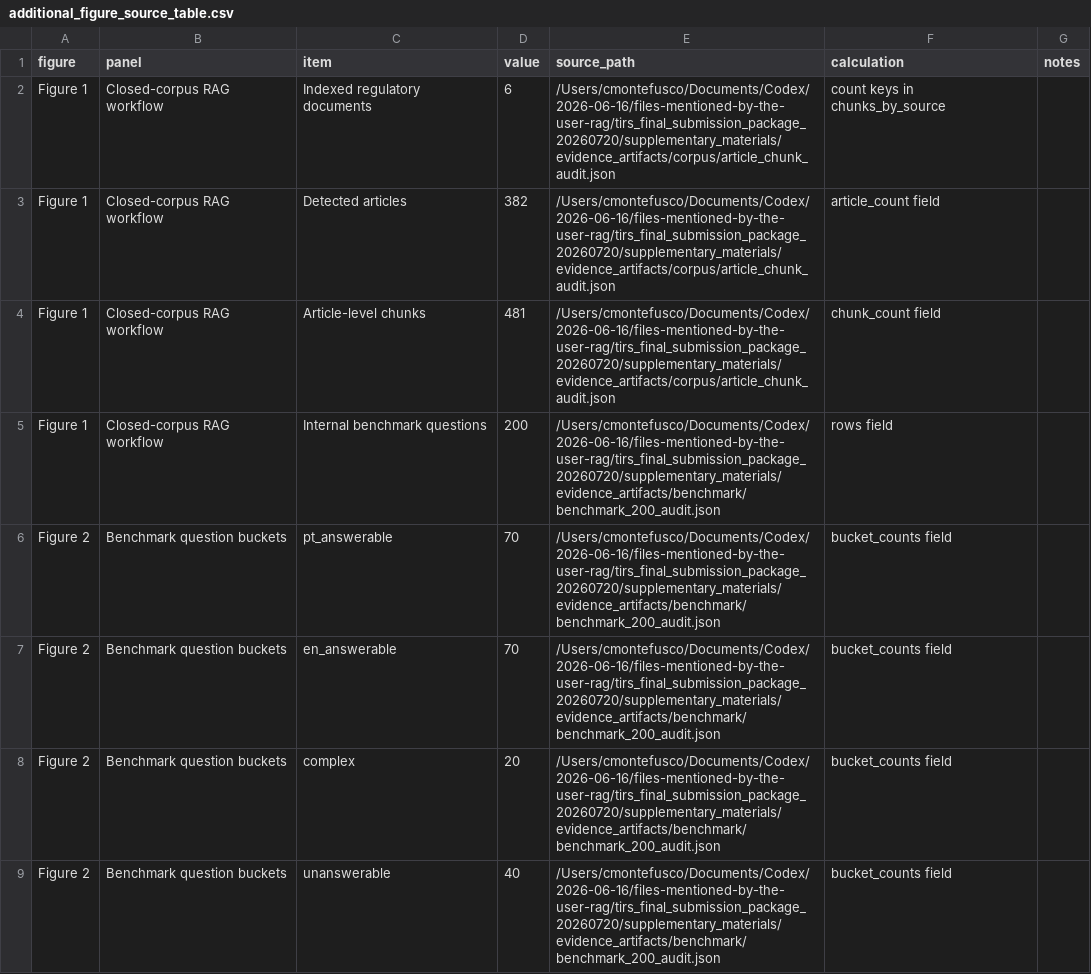
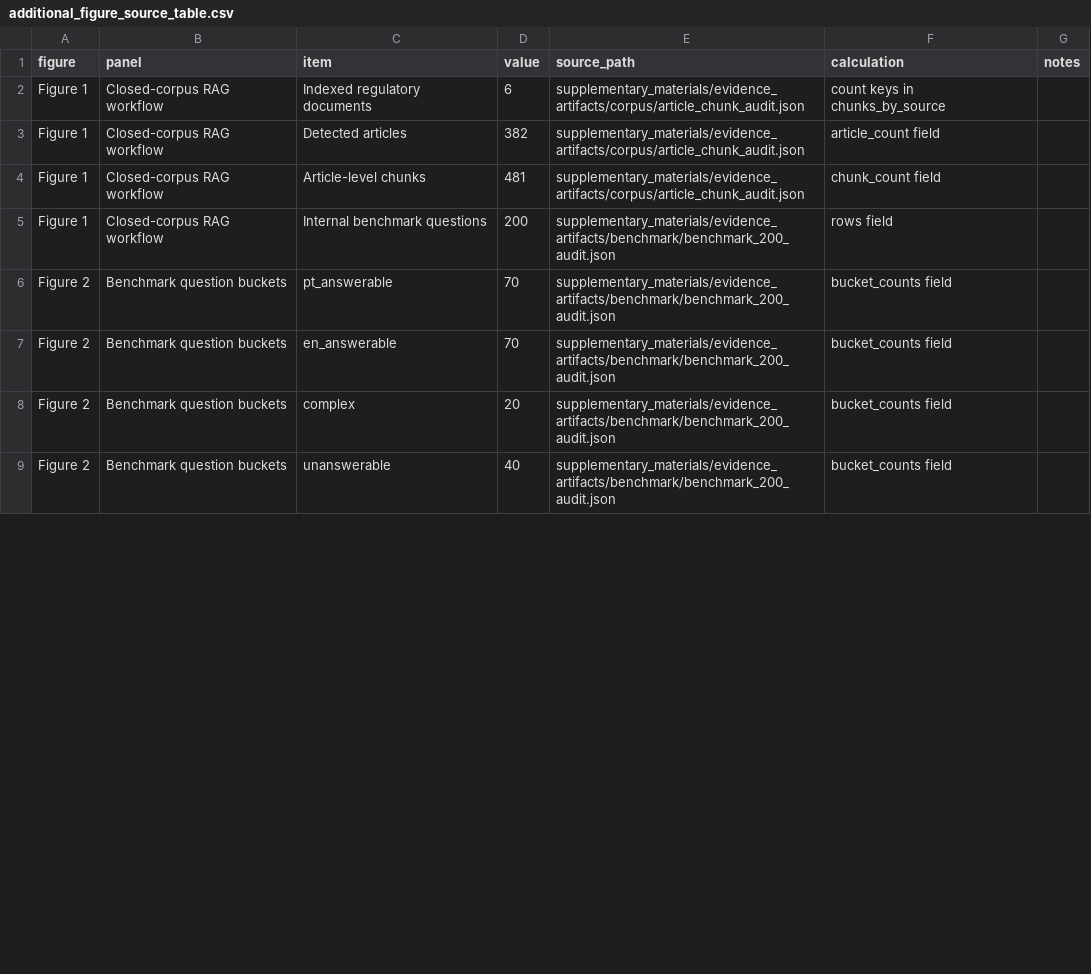
Before and after one commit to camontefusco/ANVISA_RAG_publication_repository_20260720, a CSV file: evaluation/publication_results/manuscript_package_20260719/tirs_final_submission_package_20260720/figures_from_development_20260720/additional_figure_source_table.csv, drawn as a sheet; only a part is shown; the diff covers the shown part only.

```diff
--- a/evaluation/publication_results/manuscript_package_20260719/tirs_final_submission_package_20260720/figures_from_development_20260720/additional_figure_source_table.csv
+++ b/evaluation/publication_results/manuscript_package_20260719/tirs_final_submission_package_20260720/figures_from_development_20260720/additional_figure_source_table.csv
@@ -1,9 +1,9 @@
 figure,panel,item,value,source_path,calculation,notes
-Figure 1,Closed-corpus RAG workflow,Indexed regulatory documents,6,/Users/cmontefusco/Documents/Codex/2026-06-16/files-mentioned-by-the-user-rag/tirs_final_submission_package_20260720/supplementary_materials/evidence_artifacts/corpus/article_chunk_audit.json,count keys in chunks_by_source,
-Figure 1,Closed-corpus RAG workflow,Detected articles,382,/Users/cmontefusco/Documents/Codex/2026-06-16/files-mentioned-by-the-user-rag/tirs_final_submission_package_20260720/supplementary_materials/evidence_artifacts/corpus/article_chunk_audit.json,article_count field,
-Figure 1,Closed-corpus RAG workflow,Article-level chunks,481,/Users/cmontefusco/Documents/Codex/2026-06-16/files-mentioned-by-the-user-rag/tirs_final_submission_package_20260720/supplementary_materials/evidence_artifacts/corpus/article_chunk_audit.json,chunk_count field,
-Figure 1,Closed-corpus RAG workflow,Internal benchmark questions,200,/Users/cmontefusco/Documents/Codex/2026-06-16/files-mentioned-by-the-user-rag/tirs_final_submission_package_20260720/supplementary_materials/evidence_artifacts/benchmark/benchmark_200_audit.json,rows field,
-Figure 2,Benchmark question buckets,pt_answerable,70,/Users/cmontefusco/Documents/Codex/2026-06-16/files-mentioned-by-the-user-rag/tirs_final_submission_package_20260720/supplementary_materials/evidence_artifacts/benchmark/benchmark_200_audit.json,bucket_counts field,
-Figure 2,Benchmark question buckets,en_answerable,70,/Users/cmontefusco/Documents/Codex/2026-06-16/files-mentioned-by-the-user-rag/tirs_final_submission_package_20260720/supplementary_materials/evidence_artifacts/benchmark/benchmark_200_audit.json,bucket_counts field,
-Figure 2,Benchmark question buckets,complex,20,/Users/cmontefusco/Documents/Codex/2026-06-16/files-mentioned-by-the-user-rag/tirs_final_submission_package_20260720/supplementary_materials/evidence_artifacts/benchmark/benchmark_200_audit.json,bucket_counts field,
-Figure 2,Benchmark question buckets,unanswerable,40,/Users/cmontefusco/Documents/Codex/2026-06-16/files-mentioned-by-the-user-rag/tirs_final_submission_package_20260720/supplementary_materials/evidence_artifacts/benchmark/benchmark_200_audit.json,bucket_counts field,
+Figure 1,Closed-corpus RAG workflow,Indexed regulatory documents,6,supplementary_materials/evidence_artifacts/corpus/article_chunk_audit.json,count keys in chunks_by_source,
+Figure 1,Closed-corpus RAG workflow,Detected articles,382,supplementary_materials/evidence_artifacts/corpus/article_chunk_audit.json,article_count field,
+Figure 1,Closed-corpus RAG workflow,Article-level chunks,481,supplementary_materials/evidence_artifacts/corpus/article_chunk_audit.json,chunk_count field,
+Figure 1,Closed-corpus RAG workflow,Internal benchmark questions,200,supplementary_materials/evidence_artifacts/benchmark/benchmark_200_audit.json,rows field,
+Figure 2,Benchmark question buckets,pt_answerable,70,supplementary_materials/evidence_artifacts/benchmark/benchmark_200_audit.json,bucket_counts field,
+Figure 2,Benchmark question buckets,en_answerable,70,supplementary_materials/evidence_artifacts/benchmark/benchmark_200_audit.json,bucket_counts field,
+Figure 2,Benchmark question buckets,complex,20,supplementary_materials/evidence_artifacts/benchmark/benchmark_200_audit.json,bucket_counts field,
+Figure 2,Benchmark question buckets,unanswerable,40,supplementary_materials/evidence_artifacts/benchmark/benchmark_200_audit.json,bucket_counts field,
```
Also changed, not shown: 7 edited cells elsewhere in this file, evaluation/publication_results/manuscript_package_20260719/tirs_final_submission_package_20260720/submission_upload_files_20260720/figures_for_upload/additional_figure_source_table.csv, evaluation/publication_results/manuscript_package_20260719/tirs_final_submission_package_20260720/submission_upload_files_20260720/figures_for_upload/figure_metrics_source_table.csv, 14 other files.
